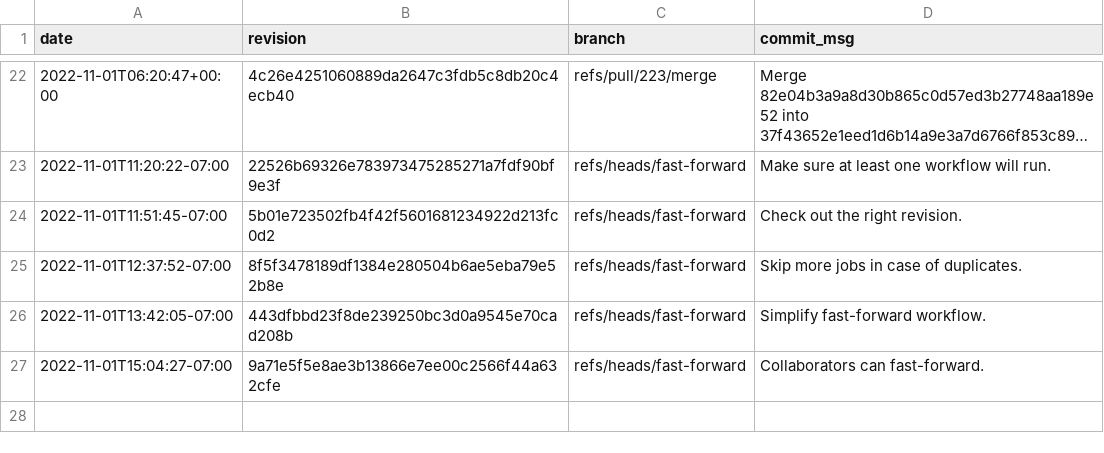
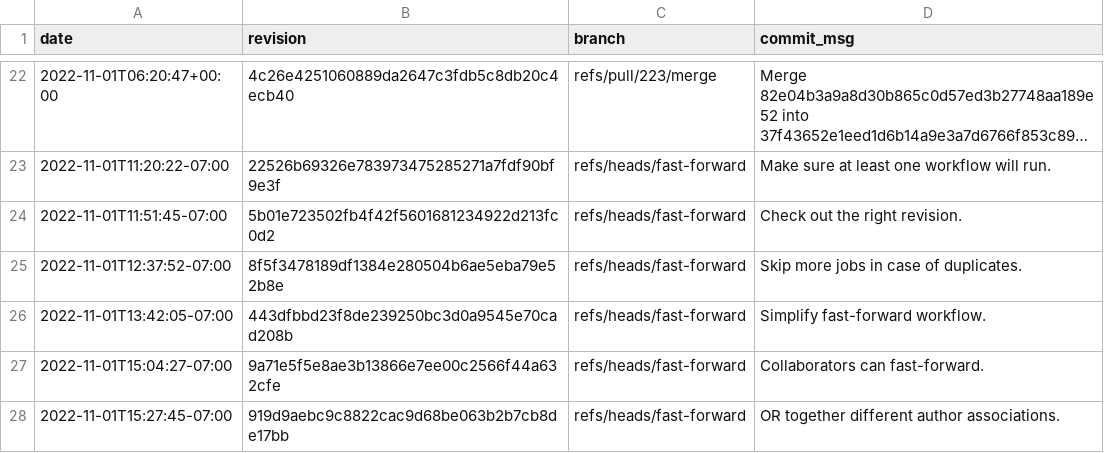
Before and after one commit to gz/dbsp-benchmarks, a CSV file: _data/skylake-2x.csv, drawn as a sheet; only a part is shown, gaps mark what is left out; long unchanged cells end in ….

Commit message:
Added benchmark results for 919d9aebc9c8822cac9d68be063b2b7cb8de17bb.

```diff
--- a/_data/skylake-2x.csv
+++ b/_data/skylake-2x.csv
@@ -27 +27,2 @@ date,revision,branch,commit_msg
 "2022-11-01T15:04:27-07:00","9a71e5f5e8ae3b13866e7ee00c2566f44a632cfe","refs/heads/fast-forward","Collaborators can fast-forward."
+"2022-11-01T15:27:45-07:00","919d9aebc9c8822cac9d68be063b2b7cb8de17bb","refs/heads/fast-forward","OR together different author associations."
```
Also changed, not shown: 2 other files.
